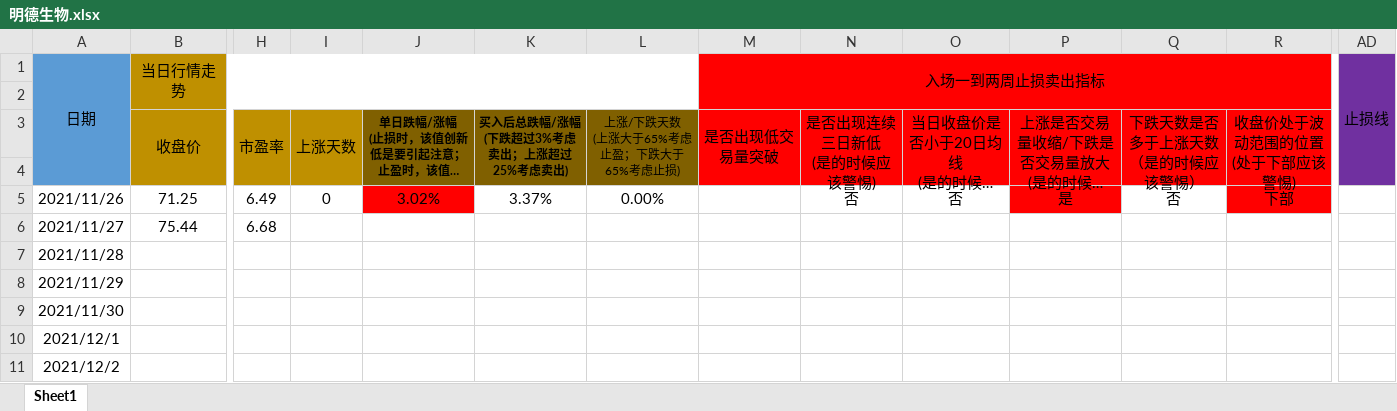
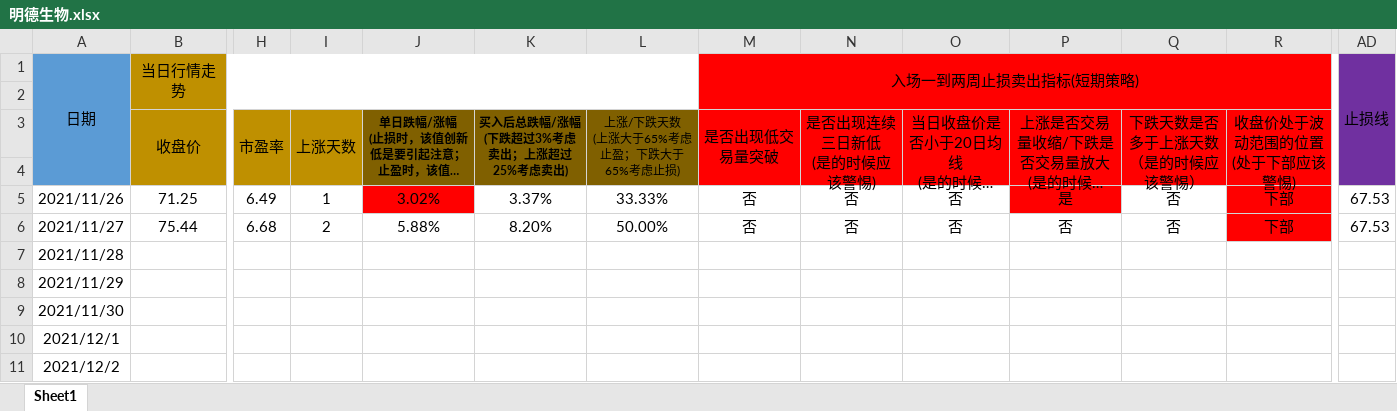
Before and after one commit to leaves-27/life, an Excel workbook: 我的创作/股票/技术投资/SEAP交易系统/交易运行状态/明德生物.xlsx, sheet Sheet1, drawn as a sheet; only a part is shown, gaps mark what is left out; long unchanged cells end in …; values as stored, in another font and other column widths than the file's, no borders; the diff names each change by its address in the sheet, - before the commit and + after, or states it on an @@ line.

Commit message:
11

```diff
--- a/我的创作/股票/技术投资/SEAP交易系统/交易运行状态/明德生物.xlsx (sheet Sheet1)
+++ b/我的创作/股票/技术投资/SEAP交易系统/交易运行状态/明德生物.xlsx (sheet Sheet1)
-M1: 入场一到两周止损卖出指标
+M1: 入场一到两周止损卖出指标(短期策略)
-I5: 0
+I5: 1
-L5: 0.00%
+L5: 33.33%
-M5:M6 (入场一到两周止损卖出指标(短期策略)): (empty)
+M5:M6 (入场一到两周止损卖出指标(短期策略)): 否
-AD5:AD6 (止损线): (empty)
+AD5:AD6 (止损线): 67.53
-I6: (empty)
+I6: 2
-J6: (empty)
+J6: 5.88%
-K6: (empty)
+K6: 8.20%
-L6: (empty)
+L6: 50.00%
-N6: (empty)
+N6: 否
-O6: (empty)
+O6: 否
-P6: (empty)
+P6: 否
-Q6: (empty)
+Q6: 否
-R6: (empty)
+R6: 下部
-R6 fill: none
+R6 fill: #FF0000
```
Also changed, not shown: formulas that keep their value.
